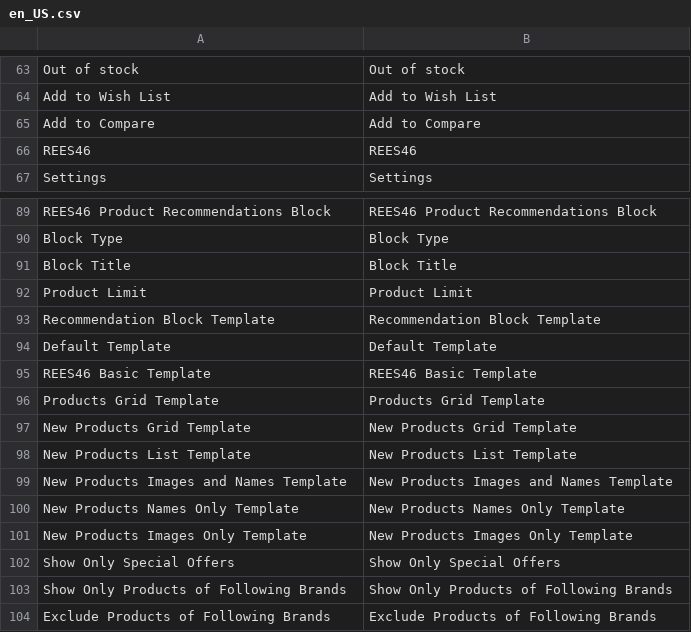
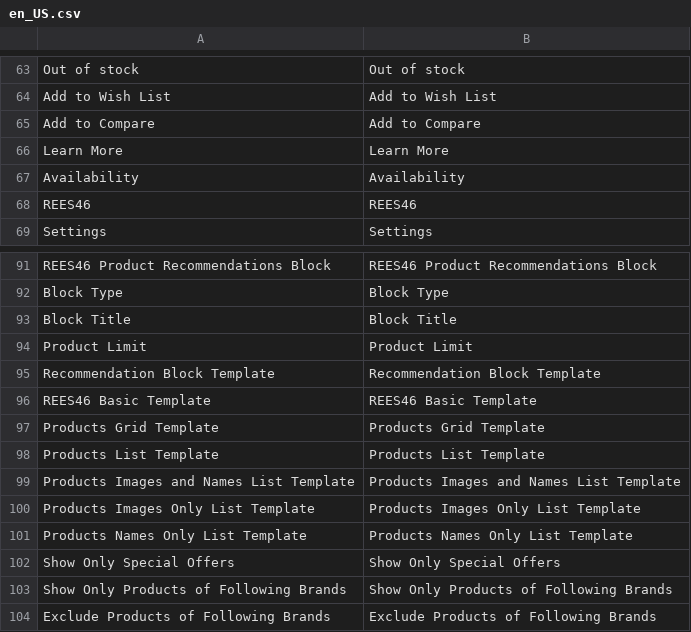
Before and after one commit to rees46/magento2, a CSV file: upload/app/code/Rees46/Personalization/i18n/en_US.csv, drawn as a sheet; only a part is shown, gaps mark what is left out; removed rows and columns are numbered as before the commit, all else as after; the diff names each change by its address in the sheet, - before the commit and + after, or states it on an @@ line.

```diff
--- a/upload/app/code/Rees46/Personalization/i18n/en_US.csv
+++ b/upload/app/code/Rees46/Personalization/i18n/en_US.csv
+row 66: Learn More | Learn More
+row 67: Availability | Availability
-row 94: Default Template | Default Template
-row 97: New Products Grid Template | New Products Grid Template
-A98: New Products List Template
+A98: Products List Template
-B98: New Products List Template
+B98: Products List Template
-A99: New Products Images and Names Template
+A99: Products Images and Names List Template
-B99: New Products Images and Names Template
+B99: Products Images and Names List Template
-row 100: New Products Names Only Template | New Products Names Only Template
-A100: New Products Images Only Template
+A100: Products Images Only List Template
-B100: New Products Images Only Template
+B100: Products Images Only List Template
+row 101: Products Names Only List Template | Products Names Only List Template
```
Also changed, not shown: upload/app/code/Rees46/Personalization/i18n/ru_RU.csv, 18 other files.
